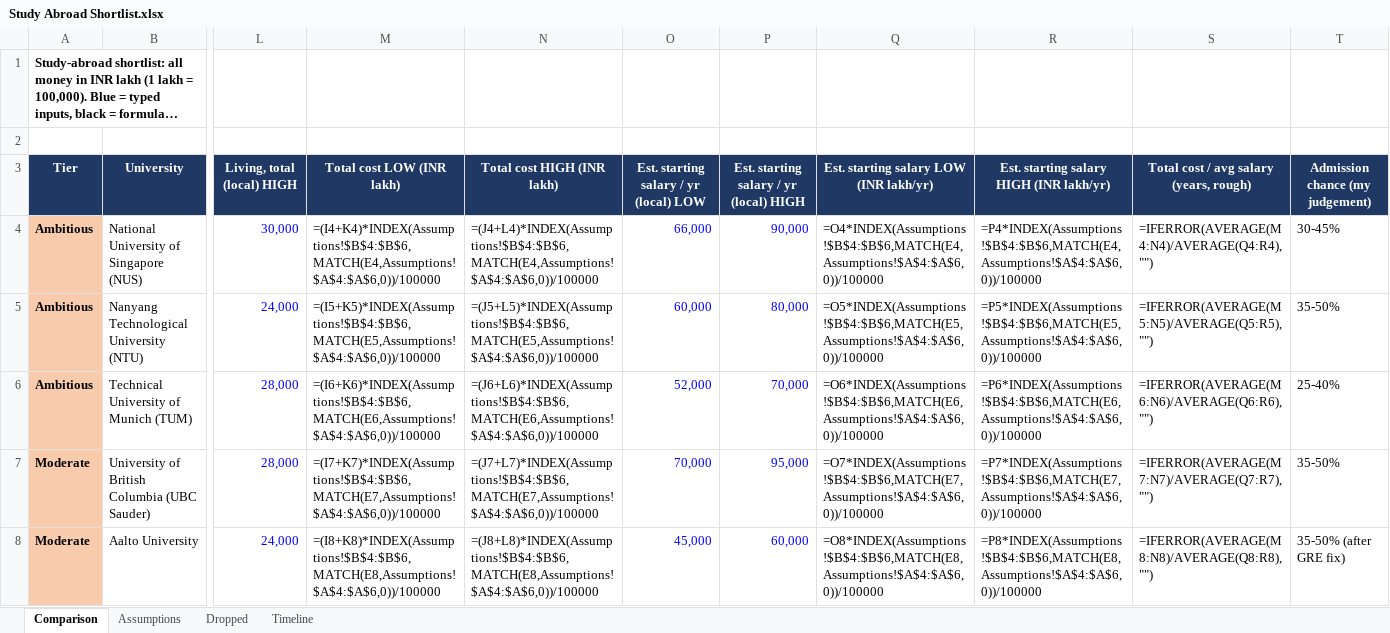
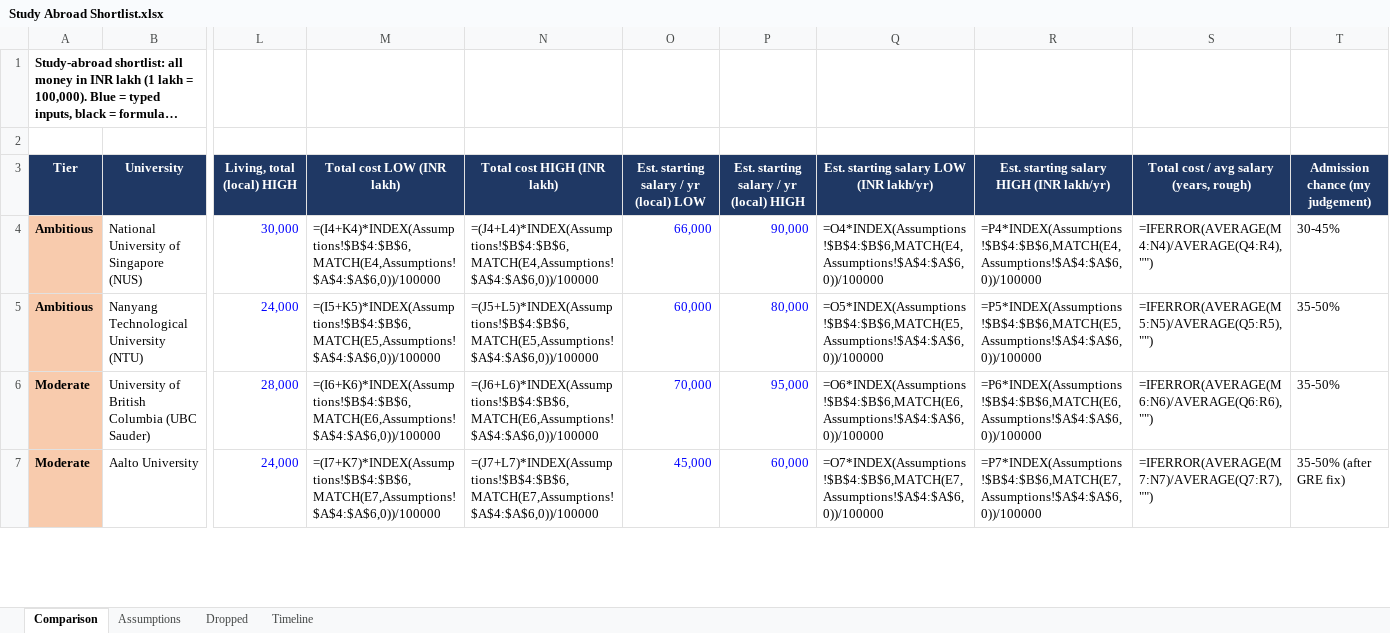
Before and after one commit to shivansh-13/protein, an Excel workbook: Study Abroad Shortlist.xlsx, sheet Comparison, drawn as a sheet; only a part is shown, gaps mark what is left out; long unchanged cells end in …; values as stored, in another font and other column widths than the file's, no borders; formulas without a stored value are shown as written; removed rows and columns are numbered as before the commit, all else as after; rows hold the shown columns only; the diff covers the shown part only; the diff names each change by its address in the sheet, - before the commit and + after, or states it on an @@ line.

```diff
--- a/Study Abroad Shortlist.xlsx (sheet Comparison)
+++ b/Study Abroad Shortlist.xlsx (sheet Comparison)
-row 6: Ambitious | Technical University of Munich (TUM) | 28,000 | =(I6+K6)*INDEX(Assumptions!$B$4:$B$6,MATCH(E6,Assumptions!$A$4:$A$6,0))/100000 | =(J6+L6)*INDEX(Assumptions!$B$4:$B$6,MATCH(E6,Assumptions!$A$4:$A$6,0))/100000 | 52,000 | 70,000 | =O6*INDEX(Assumptions!$B$4:$B$6,MATCH(E6,Assumptions!$A$4:$A$6,0))/100000 | =P6*INDEX(Assumptions!$B$4:$B$6,MATCH(E6,Assumptions!$A$4:$A$6,0))/100000 | =IFERROR(AVERAGE(M6:N6)/AVERAGE(Q6:R6),"") | 25-40%
-M6 (Total cost LOW (INR lakh)): =(I7+K7)*INDEX(Assumptions!$B$4:$B$6,MATCH(E7,Assumptions!$A$4:$A$6,0))/100000
+M6 (Total cost LOW (INR lakh)): =(I6+K6)*INDEX(Assumptions!$B$4:$B$6,MATCH(E6,Assumptions!$A$4:$A$6,0))/100000
-N6 (Total cost HIGH (INR lakh)): =(J7+L7)*INDEX(Assumptions!$B$4:$B$6,MATCH(E7,Assumptions!$A$4:$A$6,0))/100000
+N6 (Total cost HIGH (INR lakh)): =(J6+L6)*INDEX(Assumptions!$B$4:$B$6,MATCH(E6,Assumptions!$A$4:$A$6,0))/100000
-Q6: =O7*INDEX(Assumptions!$B$4:$B$6,MATCH(E7,Assumptions!$A$4:$A$6,0))/100000
+Q6: =O6*INDEX(Assumptions!$B$4:$B$6,MATCH(E6,Assumptions!$A$4:$A$6,0))/100000
-R6: =P7*INDEX(Assumptions!$B$4:$B$6,MATCH(E7,Assumptions!$A$4:$A$6,0))/100000
+R6: =P6*INDEX(Assumptions!$B$4:$B$6,MATCH(E6,Assumptions!$A$4:$A$6,0))/100000
-S6: =IFERROR(AVERAGE(M7:N7)/AVERAGE(Q7:R7),"")
+S6: =IFERROR(AVERAGE(M6:N6)/AVERAGE(Q6:R6),"")
-M7 (Total cost LOW (INR lakh)): =(I8+K8)*INDEX(Assumptions!$B$4:$B$6,MATCH(E8,Assumptions!$A$4:$A$6,0))/100000
+M7 (Total cost LOW (INR lakh)): =(I7+K7)*INDEX(Assumptions!$B$4:$B$6,MATCH(E7,Assumptions!$A$4:$A$6,0))/100000
-N7 (Total cost HIGH (INR lakh)): =(J8+L8)*INDEX(Assumptions!$B$4:$B$6,MATCH(E8,Assumptions!$A$4:$A$6,0))/100000
+N7 (Total cost HIGH (INR lakh)): =(J7+L7)*INDEX(Assumptions!$B$4:$B$6,MATCH(E7,Assumptions!$A$4:$A$6,0))/100000
-Q7: =O8*INDEX(Assumptions!$B$4:$B$6,MATCH(E8,Assumptions!$A$4:$A$6,0))/100000
+Q7: =O7*INDEX(Assumptions!$B$4:$B$6,MATCH(E7,Assumptions!$A$4:$A$6,0))/100000
-R7: =P8*INDEX(Assumptions!$B$4:$B$6,MATCH(E8,Assumptions!$A$4:$A$6,0))/100000
+R7: =P7*INDEX(Assumptions!$B$4:$B$6,MATCH(E7,Assumptions!$A$4:$A$6,0))/100000
-S7: =IFERROR(AVERAGE(M8:N8)/AVERAGE(Q8:R8),"")
+S7: =IFERROR(AVERAGE(M7:N7)/AVERAGE(Q7:R7),"")
```
Also changed, not shown: 2 removed rows and 6 edited cells elsewhere in this sheet, sheet Timeline, sheet Dropped, 1 other file.
